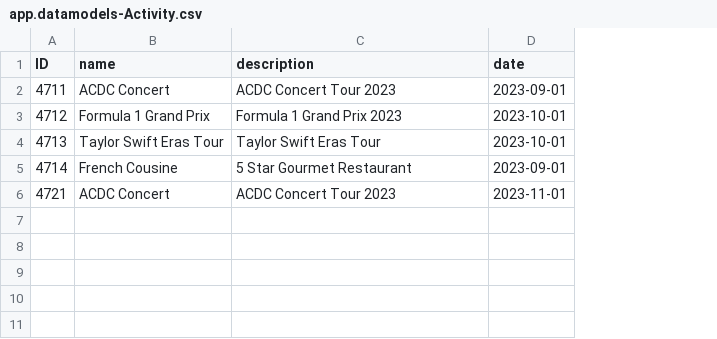
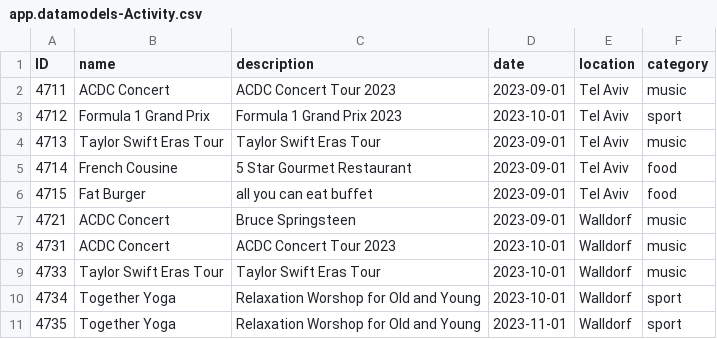
Before and after one commit to d031182/team2329, a CSV file: db/data/app.datamodels-Activity.csv, drawn as a sheet; addresses are those after the commit; the diff names each change by its address in the sheet, - before the commit and + after, or states it on an @@ line.

Commit message:
activity category

```diff
--- a/db/data/app.datamodels-Activity.csv
+++ b/db/data/app.datamodels-Activity.csv
+column E (location), rows 2-5: all Tel Aviv; row 7: Walldorf
+column F (category), rows 2-5: music | sport | music | food; row 7: music
-D4 (date): 2023-10-01
+D4 (date): 2023-09-01
+row 6: 4715 | Fat Burger | all you can eat buffet | 2023-09-01 | Tel Aviv | food
-C7 (description): ACDC Concert Tour 2023
+C7 (description): Bruce Springsteen
-D7 (date): 2023-11-01
+D7 (date): 2023-09-01
+row 8: 4731 | ACDC Concert | ACDC Concert Tour 2023 | 2023-10-01 | Walldorf | music
+row 9: 4733 | Taylor Swift Eras Tour | Taylor Swift Eras Tour | 2023-10-01 | Walldorf | music
+row 10: 4734 | Together Yoga | Relaxation Worshop for Old and Young | 2023-10-01 | Walldorf | sport
+row 11: 4735 | Together Yoga | Relaxation Worshop for Old and Young | 2023-11-01 | Walldorf | sport
```
Also changed, not shown: db/data/app.datamodels-User.csv, 6 other files.
